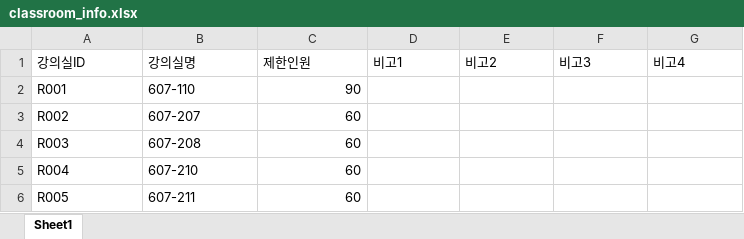
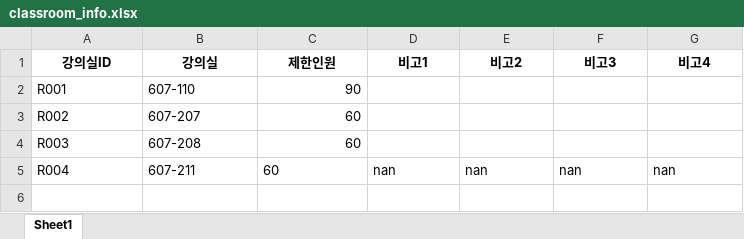
Before and after one commit to haramsong/classschedule, an Excel workbook: data/classroom_info.xlsx, sheet Sheet1, drawn as a sheet; values as stored, in another font and other column widths than the file's, no borders; the diff names each change by its address in the sheet, - before the commit and + after, or states it on an @@ line.

```diff
--- a/data/classroom_info.xlsx (sheet Sheet1)
+++ b/data/classroom_info.xlsx (sheet Sheet1)
@@ A1:G1 bold: off → on, alignment: left → center @@
-B1: 강의실명
+B1: 강의실
-B5 (강의실): 607-210
+B5 (강의실): 607-211
-C5 alignment: right
+C5 alignment: left
-D5 (비고1): (empty)
+D5 (비고1): nan
-E5 (비고2): (empty)
+E5 (비고2): nan
-F5 (비고3): (empty)
+F5 (비고3): nan
-G5 (비고4): (empty)
+G5 (비고4): nan
-row 6: R005 | 607-211 | 60
```
Also changed, not shown: data/global_master.xlsx, data/lesson_info.xlsx, 4 other files.
